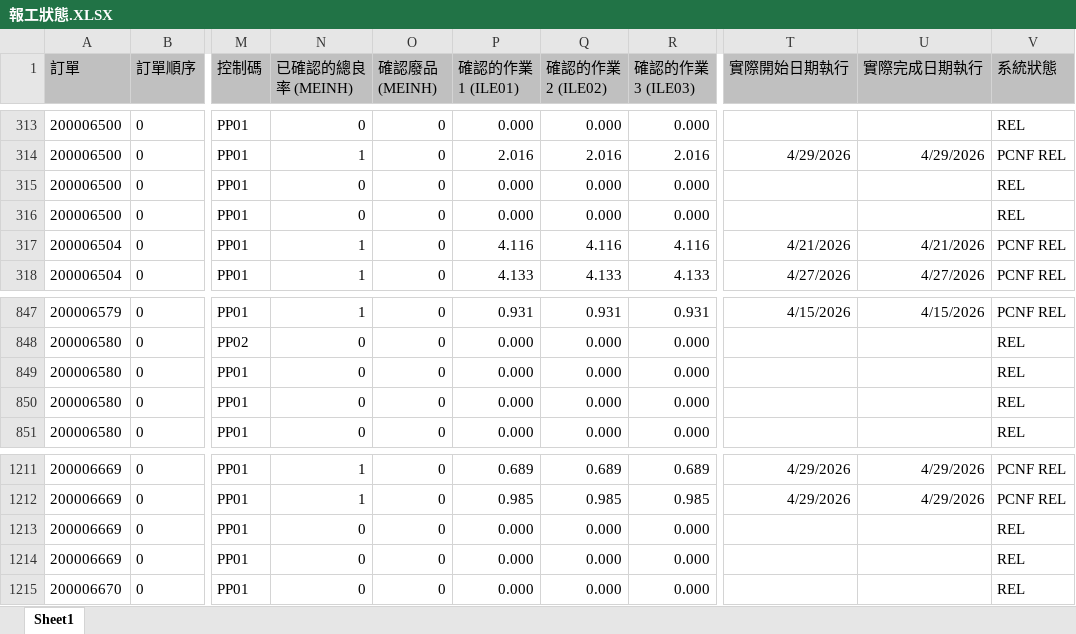
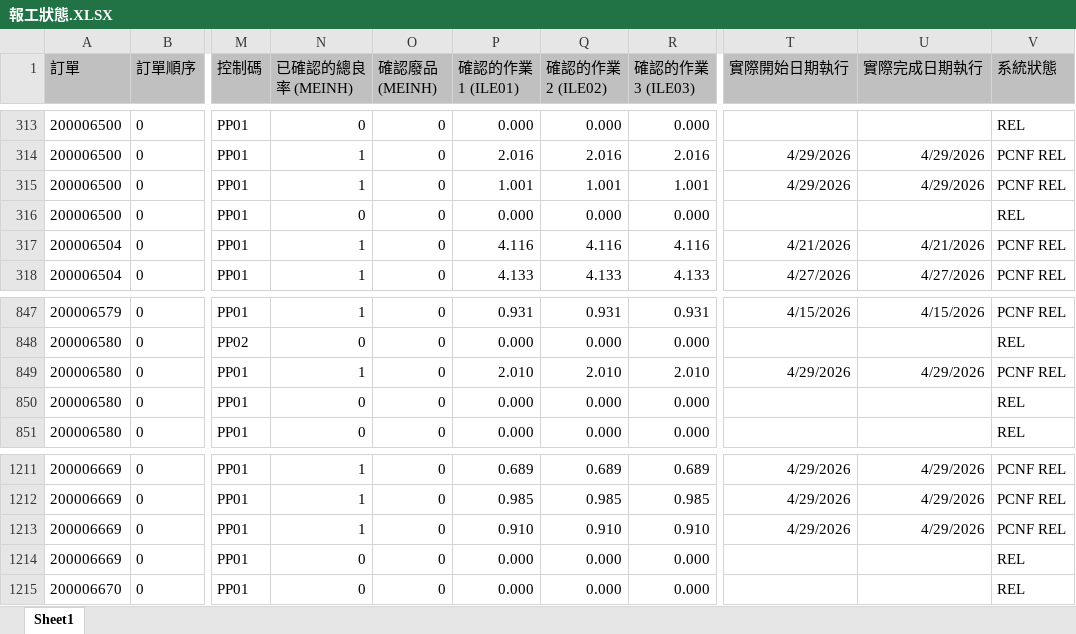
Before and after one commit to june8513/-, an Excel workbook: Newdata/報工狀態.XLSX, sheet Sheet1, drawn as a sheet; only a part is shown, gaps mark what is left out; values as stored, in another font and other column widths than the file's, no borders; the diff names each change by its address in the sheet, - before the commit and + after, or states it on an @@ line.

```diff
--- a/Newdata/報工狀態.XLSX (sheet Sheet1)
+++ b/Newdata/報工狀態.XLSX (sheet Sheet1)
-N315 (已確認的總良率 (MEINH)): 0
+N315 (已確認的總良率 (MEINH)): 1
-P315 (確認的作業 1 (ILE01)): 0.000
+P315 (確認的作業 1 (ILE01)): 1.001
-Q315 (確認的作業 2 (ILE02)): 0.000
+Q315 (確認的作業 2 (ILE02)): 1.001
-R315 (確認的作業 3 (ILE03)): 0.000
+R315 (確認的作業 3 (ILE03)): 1.001
-T315 (實際開始日期執行): (empty)
+T315 (實際開始日期執行): 4/29/2026
-U315 (實際完成日期執行): (empty)
+U315 (實際完成日期執行): 4/29/2026
-V315 (系統狀態): REL
+V315 (系統狀態): PCNF REL
-N849 (已確認的總良率 (MEINH)): 0
+N849 (已確認的總良率 (MEINH)): 1
-P849 (確認的作業 1 (ILE01)): 0.000
+P849 (確認的作業 1 (ILE01)): 2.010
-Q849 (確認的作業 2 (ILE02)): 0.000
+Q849 (確認的作業 2 (ILE02)): 2.010
-R849 (確認的作業 3 (ILE03)): 0.000
+R849 (確認的作業 3 (ILE03)): 2.010
-T849 (實際開始日期執行): (empty)
+T849 (實際開始日期執行): 4/29/2026
-U849 (實際完成日期執行): (empty)
+U849 (實際完成日期執行): 4/29/2026
-V849 (系統狀態): REL
+V849 (系統狀態): PCNF REL
-N1213 (已確認的總良率 (MEINH)): 0
+N1213 (已確認的總良率 (MEINH)): 1
-P1213 (確認的作業 1 (ILE01)): 0.000
+P1213 (確認的作業 1 (ILE01)): 0.910
-Q1213 (確認的作業 2 (ILE02)): 0.000
+Q1213 (確認的作業 2 (ILE02)): 0.910
-R1213 (確認的作業 3 (ILE03)): 0.000
+R1213 (確認的作業 3 (ILE03)): 0.910
-T1213 (實際開始日期執行): (empty)
+T1213 (實際開始日期執行): 4/29/2026
-U1213 (實際完成日期執行): (empty)
+U1213 (實際完成日期執行): 4/29/2026
-V1213 (系統狀態): REL
+V1213 (系統狀態): PCNF REL
```
Also changed, not shown: Newdata/今日入庫.xlsx, Newdata/入庫TECO狀態.XLSX, 19 other files.
